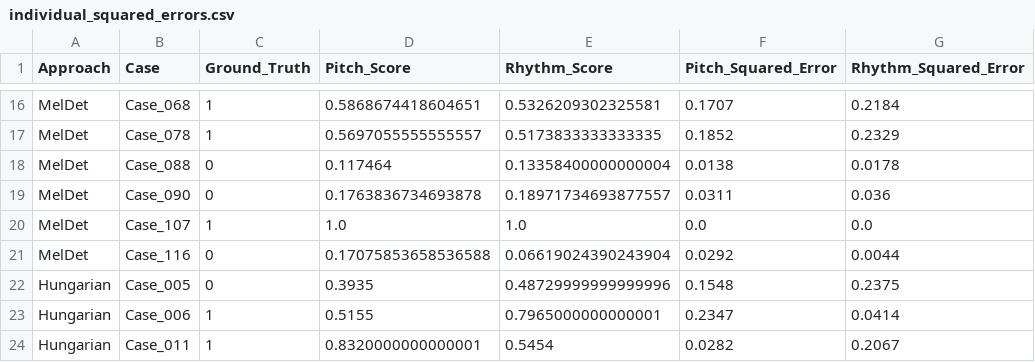
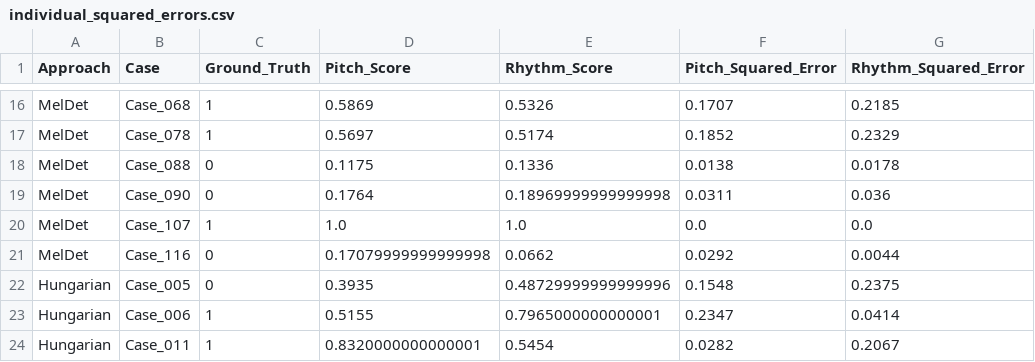
Before and after one commit to Kart-O-Puff/meldet_sibling, a CSV file: individual_squared_errors.csv, drawn as a sheet; only a part is shown, gaps mark what is left out; the diff covers the shown part only; the diff names each change by its address in the sheet, - before the commit and + after, or states it on an @@ line.

```diff
--- a/individual_squared_errors.csv
+++ b/individual_squared_errors.csv
-D16 (Pitch_Score): 0.5868674418604651
+D16 (Pitch_Score): 0.5869
-E16 (Rhythm_Score): 0.5326209302325581
+E16 (Rhythm_Score): 0.5326
-G16 (Rhythm_Squared_Error): 0.2184
+G16 (Rhythm_Squared_Error): 0.2185
-D17 (Pitch_Score): 0.5697055555555557
+D17 (Pitch_Score): 0.5697
-E17 (Rhythm_Score): 0.5173833333333335
+E17 (Rhythm_Score): 0.5174
-D18 (Pitch_Score): 0.117464
+D18 (Pitch_Score): 0.1175
-E18 (Rhythm_Score): 0.13358400000000004
+E18 (Rhythm_Score): 0.1336
-D19 (Pitch_Score): 0.1763836734693878
+D19 (Pitch_Score): 0.1764
-E19 (Rhythm_Score): 0.18971734693877557
+E19 (Rhythm_Score): 0.18969999999999998
-D21 (Pitch_Score): 0.17075853658536588
+D21 (Pitch_Score): 0.17079999999999998
-E21 (Rhythm_Score): 0.06619024390243904
+E21 (Rhythm_Score): 0.0662
```
Also changed, not shown: 31 edited cells elsewhere in this file, 41 other files.
